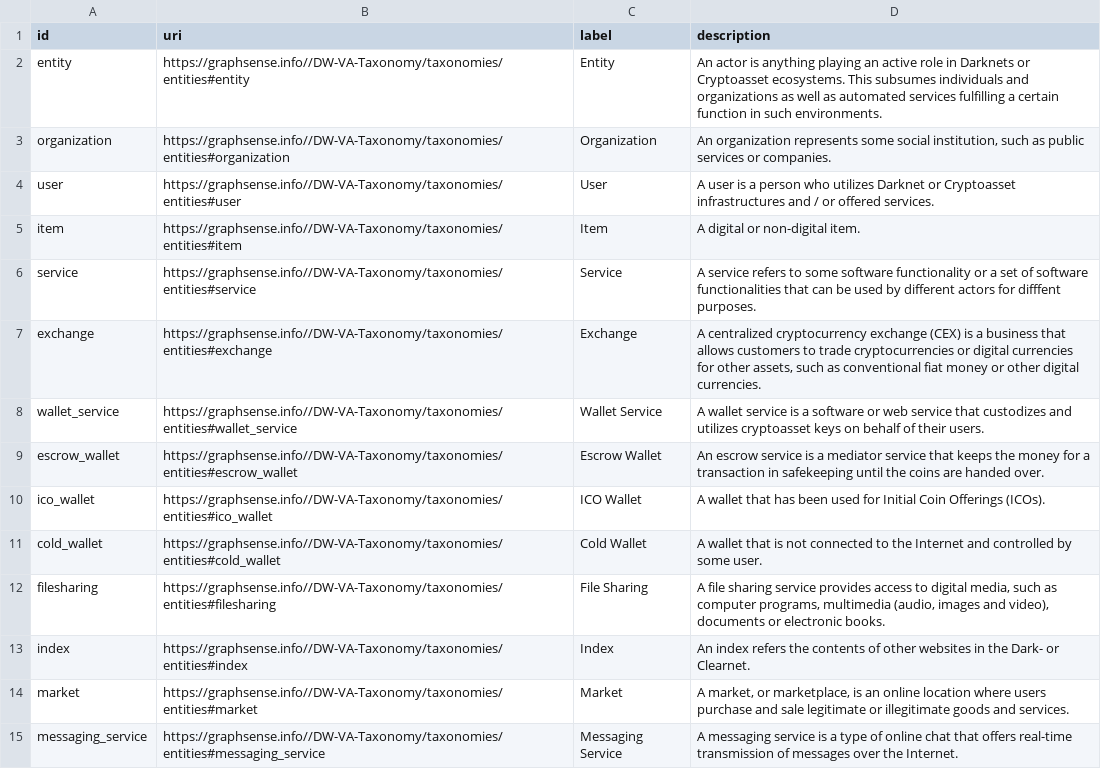
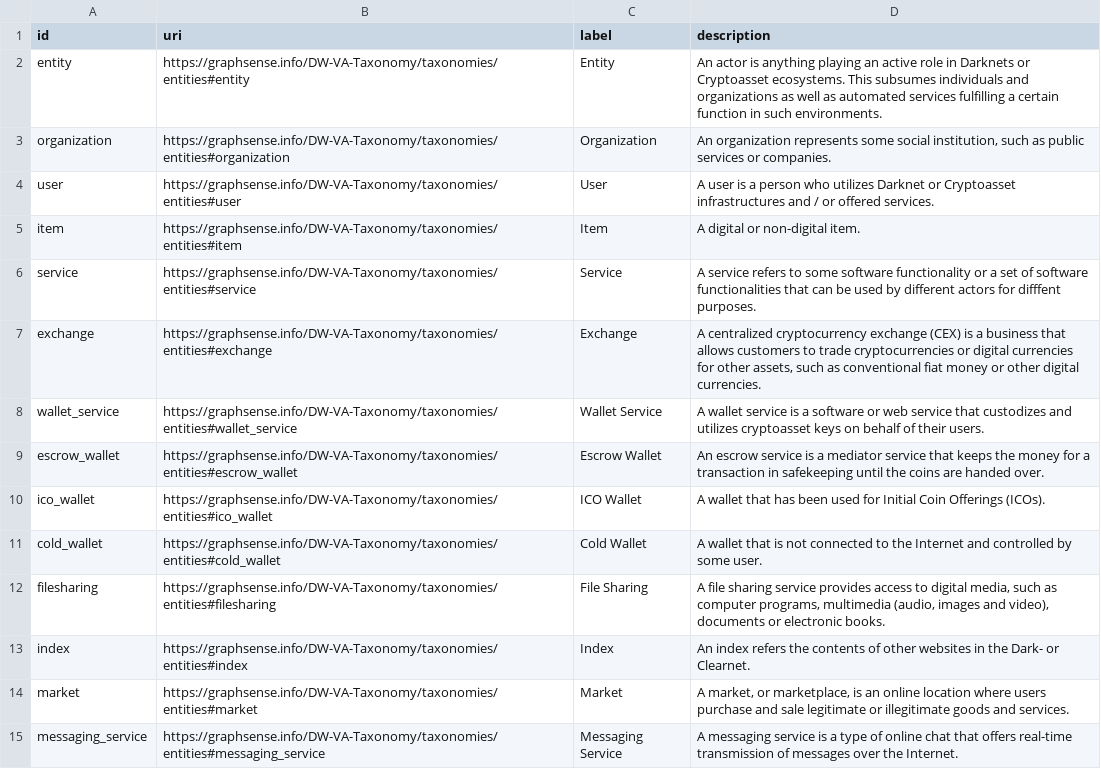
Before and after one commit to graphsense/DW-VA-Taxonomy, a CSV file: assets/data/entities.csv, drawn as a sheet; only a part is shown; the diff covers the shown part only.

```diff
--- a/assets/data/entities.csv
+++ b/assets/data/entities.csv
@@ -1,15 +1,15 @@
 id,uri,label,description
-entity,https://graphsense.info//DW-VA-Taxonomy/taxonomies/entities#entity,Entity,An actor is anything playing an active role in Darknets or Cryptoasset ecosystems. This subsumes individuals and organizations as well as automated services fulfilling a certain function in such environments.
-organization,https://graphsense.info//DW-VA-Taxonomy/taxonomies/entities#organization,Organization,"An organization represents some social institution, such as public services or companies."
-user,https://graphsense.info//DW-VA-Taxonomy/taxonomies/entities#user,User,A user is a person who utilizes Darknet or Cryptoasset infrastructures and / or offered services.
-item,https://graphsense.info//DW-VA-Taxonomy/taxonomies/entities#item,Item,A digital or non-digital item.
-service,https://graphsense.info//DW-VA-Taxonomy/taxonomies/entities#service,Service,A service refers to some software functionality or a set of software functionalities that can be used by different actors for difffent purposes.
-exchange,https://graphsense.info//DW-VA-Taxonomy/taxonomies/entities#exchange,Exchange,"A centralized cryptocurrency exchange (CEX) is a business that allows customers to trade cryptocurrencies or digital currencies for other assets, such as conventional fiat money or other digital currencies."
-wallet_service,https://graphsense.info//DW-VA-Taxonomy/taxonomies/entities#wallet_service,Wallet Service,A wallet service is a software or web service that custodizes and utilizes cryptoasset keys on behalf of their users.
-escrow_wallet,https://graphsense.info//DW-VA-Taxonomy/taxonomies/entities#escrow_wallet,Escrow Wallet,An escrow service is a mediator service that keeps the money for a transaction in safekeeping until the coins are handed over.
-ico_wallet,https://graphsense.info//DW-VA-Taxonomy/taxonomies/entities#ico_wallet,ICO Wallet,A wallet that has been used for Initial Coin Offerings (ICOs).
-cold_wallet,https://graphsense.info//DW-VA-Taxonomy/taxonomies/entities#cold_wallet,Cold Wallet,A wallet that is not connected to the Internet and controlled by some user.
-filesharing,https://graphsense.info//DW-VA-Taxonomy/taxonomies/entities#filesharing,File Sharing,"A file sharing service provides access to digital media, such as computer programs, multimedia (audio, images and video), documents or electronic books."
-index,https://graphsense.info//DW-VA-Taxonomy/taxonomies/entities#index,Index,An index refers the contents of other websites in the Dark- or Clearnet.
-market,https://graphsense.info//DW-VA-Taxonomy/taxonomies/entities#market,Market,"A market, or marketplace, is an online location where users purchase and sale  legitimate or illegitimate goods and services."
-messaging_service,https://graphsense.info//DW-VA-Taxonomy/taxonomies/entities#messaging_service,Messaging Service,A messaging service is a type of online chat that offers real-time transmission of messages over the Internet.
+entity,https://graphsense.info/DW-VA-Taxonomy/taxonomies/entities#entity,Entity,An actor is anything playing an active role in Darknets or Cryptoasset ecosystems. This subsumes individuals and organizations as well as automated services fulfilling a certain function in such environments.
+organization,https://graphsense.info/DW-VA-Taxonomy/taxonomies/entities#organization,Organization,"An organization represents some social institution, such as public services or companies."
+user,https://graphsense.info/DW-VA-Taxonomy/taxonomies/entities#user,User,A user is a person who utilizes Darknet or Cryptoasset infrastructures and / or offered services.
+item,https://graphsense.info/DW-VA-Taxonomy/taxonomies/entities#item,Item,A digital or non-digital item.
+service,https://graphsense.info/DW-VA-Taxonomy/taxonomies/entities#service,Service,A service refers to some software functionality or a set of software functionalities that can be used by different actors for difffent purposes.
+exchange,https://graphsense.info/DW-VA-Taxonomy/taxonomies/entities#exchange,Exchange,"A centralized cryptocurrency exchange (CEX) is a business that allows customers to trade cryptocurrencies or digital currencies for other assets, such as conventional fiat money or other digital currencies."
+wallet_service,https://graphsense.info/DW-VA-Taxonomy/taxonomies/entities#wallet_service,Wallet Service,A wallet service is a software or web service that custodizes and utilizes cryptoasset keys on behalf of their users.
+escrow_wallet,https://graphsense.info/DW-VA-Taxonomy/taxonomies/entities#escrow_wallet,Escrow Wallet,An escrow service is a mediator service that keeps the money for a transaction in safekeeping until the coins are handed over.
+ico_wallet,https://graphsense.info/DW-VA-Taxonomy/taxonomies/entities#ico_wallet,ICO Wallet,A wallet that has been used for Initial Coin Offerings (ICOs).
+cold_wallet,https://graphsense.info/DW-VA-Taxonomy/taxonomies/entities#cold_wallet,Cold Wallet,A wallet that is not connected to the Internet and controlled by some user.
+filesharing,https://graphsense.info/DW-VA-Taxonomy/taxonomies/entities#filesharing,File Sharing,"A file sharing service provides access to digital media, such as computer programs, multimedia (audio, images and video), documents or electronic books."
+index,https://graphsense.info/DW-VA-Taxonomy/taxonomies/entities#index,Index,An index refers the contents of other websites in the Dark- or Clearnet.
+market,https://graphsense.info/DW-VA-Taxonomy/taxonomies/entities#market,Market,"A market, or marketplace, is an online location where users purchase and sale  legitimate or illegitimate goods and services."
+messaging_service,https://graphsense.info/DW-VA-Taxonomy/taxonomies/entities#messaging_service,Messaging Service,A messaging service is a type of online chat that offers real-time transmission of messages over the Internet.
```
Also changed, not shown: 14 edited cells elsewhere in this file, assets/data/abuses.csv, 1 other file.
